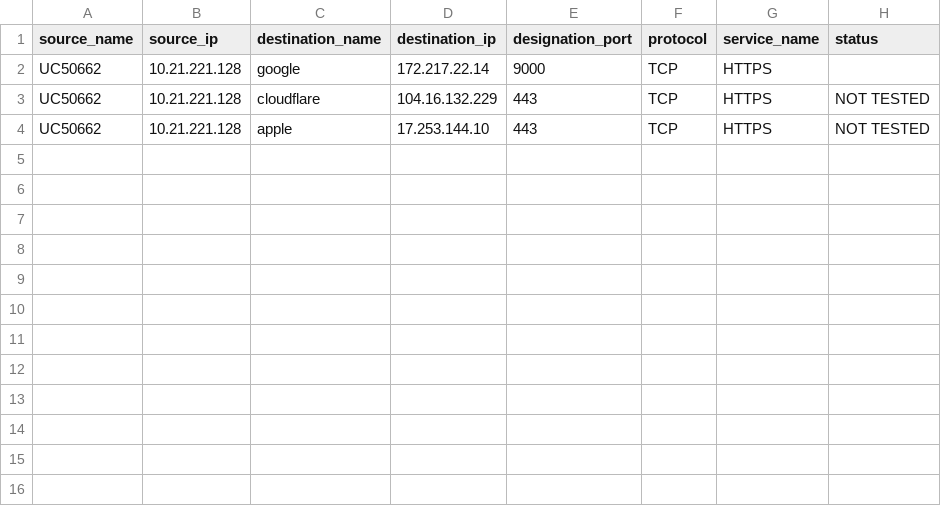
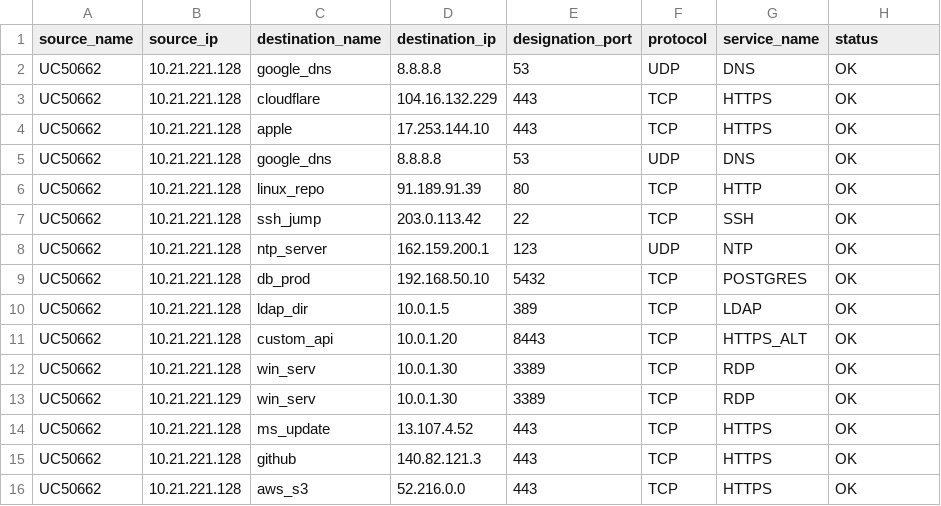
Before and after one commit to Bastien-Lalande-CDA/OTF, a CSV file: data/bigWeb.csv, drawn as a sheet.

Commit message:
editing test data inputs

```diff
--- a/data/bigWeb.csv
+++ b/data/bigWeb.csv
@@ -1,4 +1,16 @@
 source_name;source_ip;destination_name;destination_ip;designation_port;protocol;service_name;status
-UC50662;10.21.221.128;google;172.217.22.14;9000;TCP;HTTPS;
-UC50662;10.21.221.128;cloudflare;104.16.132.229;443;TCP;HTTPS;NOT TESTED
-UC50662;10.21.221.128;apple;17.253.144.10;443;TCP;HTTPS;NOT TESTED
+UC50662;10.21.221.128;google_dns;8.8.8.8;53;UDP;DNS;OK
+UC50662;10.21.221.128;cloudflare;104.16.132.229;443;TCP;HTTPS;OK
+UC50662;10.21.221.128;apple;17.253.144.10;443;TCP;HTTPS;OK
+UC50662;10.21.221.128;google_dns;8.8.8.8;53;UDP;DNS;OK
+UC50662;10.21.221.128;linux_repo;91.189.91.39;80;TCP;HTTP;OK
+UC50662;10.21.221.128;ssh_jump;203.0.113.42;22;TCP;SSH;OK
+UC50662;10.21.221.128;ntp_server;162.159.200.1;123;UDP;NTP;OK
+UC50662;10.21.221.128;db_prod;192.168.50.10;5432;TCP;POSTGRES;OK
+UC50662;10.21.221.128;ldap_dir;10.0.1.5;389;TCP;LDAP;OK
+UC50662;10.21.221.128;custom_api;10.0.1.20;8443;TCP;HTTPS_ALT;OK
+UC50662;10.21.221.128;win_serv;10.0.1.30;3389;TCP;RDP;OK
+UC50662;10.21.221.129;win_serv;10.0.1.30;3389;TCP;RDP;OK
+UC50662;10.21.221.128;ms_update;13.107.4.52;443;TCP;HTTPS;OK
+UC50662;10.21.221.128;github;140.82.121.3;443;TCP;HTTPS;OK
+UC50662;10.21.221.128;aws_s3;52.216.0.0;443;TCP;HTTPS;OK
```
